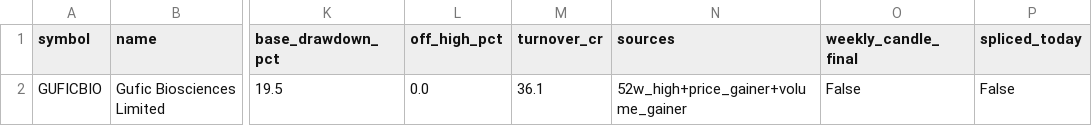
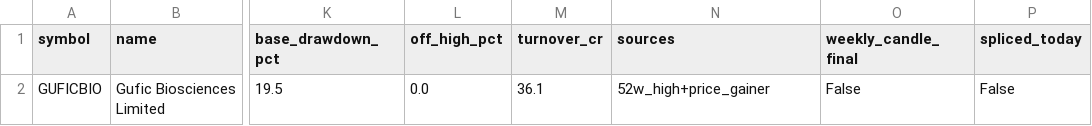
Before and after one commit to shashankagrawal-nw/nse-breakout-scanner, a CSV file: output/2026-11-09/watchlist.csv, drawn as a sheet; only a part is shown, gaps mark what is left out; the diff names each change by its address in the sheet, - before the commit and + after, or states it on an @@ line.

```diff
--- a/output/2026-11-09/watchlist.csv
+++ b/output/2026-11-09/watchlist.csv
-N2 (sources): 52w_high+price_gainer+volume_gainer
+N2 (sources): 52w_high+price_gainer
```
Also changed, not shown: output/2026-11-09/rejects.csv, output/latest/watchlist.csv, 8 other files.
